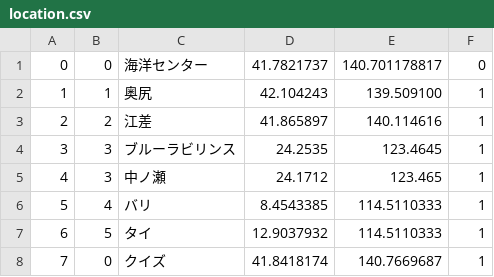
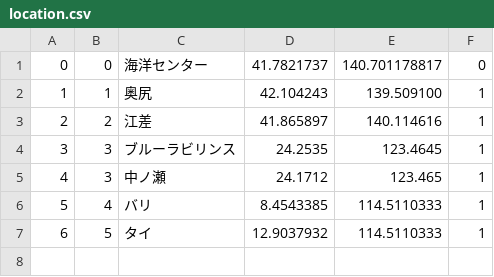
Before and after one commit to KentaFukaya/ProjectMainVer3, a CSV file: app/src/main/assets/location.csv, drawn as a sheet.

Commit message:
Change Layout in ZukanList

```diff
--- a/app/src/main/assets/location.csv
+++ b/app/src/main/assets/location.csv
@@ -7,2 +7 @@
 6,5,タイ,12.9037932,114.5110333,1
-7,0,クイズ,41.8418174,140.7669687,1
```
Also changed, not shown: 6 other files.
